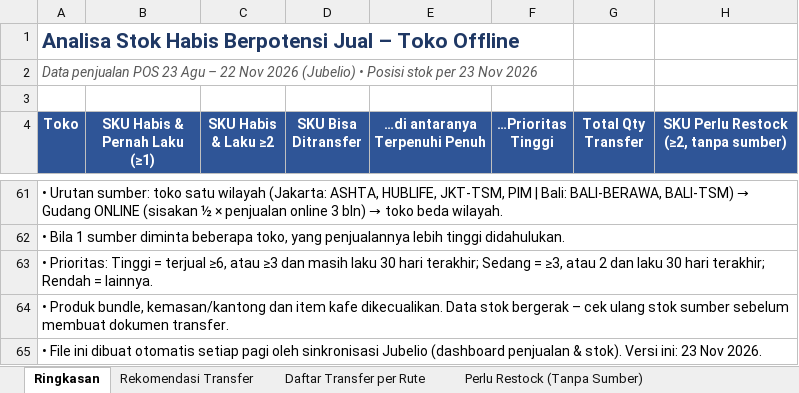
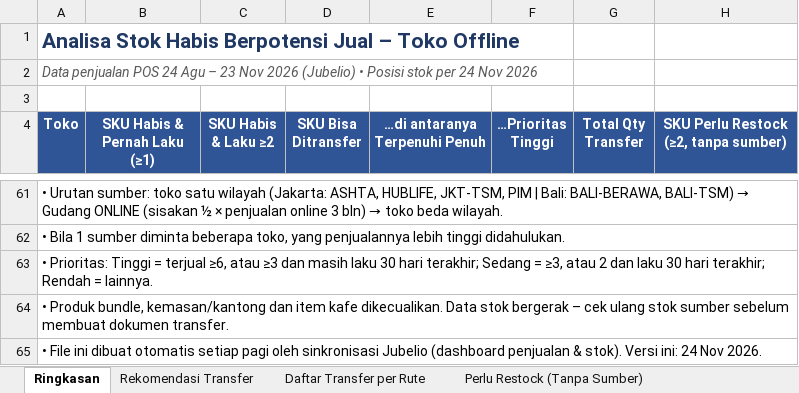
Before and after one commit to stevetsurface/sinar-starbooks-sales, an Excel workbook: data/transfer_stok_toko_offline.xlsx, sheet Ringkasan, drawn as a sheet; only a part is shown, gaps mark what is left out; values as stored, in another font and other column widths than the file's, no borders; the diff covers the shown part only; the diff names each change by its address in the sheet, - before the commit and + after, or states it on an @@ line.

```diff
--- a/data/transfer_stok_toko_offline.xlsx (sheet Ringkasan)
+++ b/data/transfer_stok_toko_offline.xlsx (sheet Ringkasan)
-A2 (Toko): …penjualan POS 23 Agu – 22 Nov 2026 (Jubelio) • Posisi stok per 23 Nov 2026
+A2 (Toko): …penjualan POS 24 Agu – 23 Nov 2026 (Jubelio) • Posisi stok per 24 Nov 2026
-A65 (Toko): …Versi ini: 23 Nov 2026.
+A65 (Toko): …Versi ini: 24 Nov 2026.
```
Also changed, not shown: 16 added rows, 16 removed rows and 43 edited cells elsewhere in this sheet, sheet Rekomendasi Transfer, sheet Daftar Transfer per Rute, sheet Perlu Restock (Tanpa Sumber), 41 other files.
